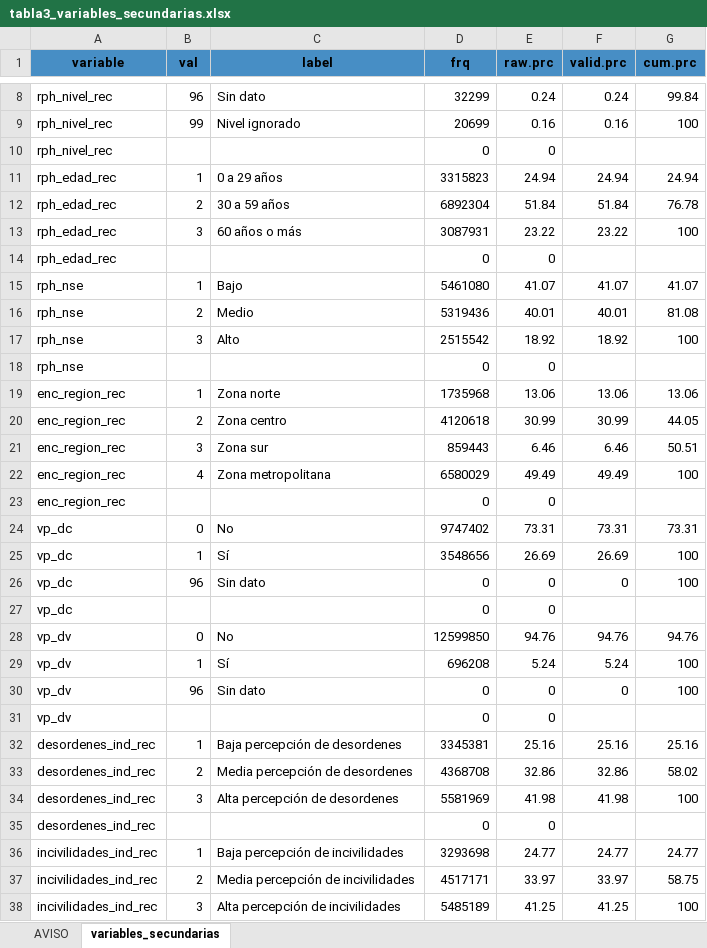
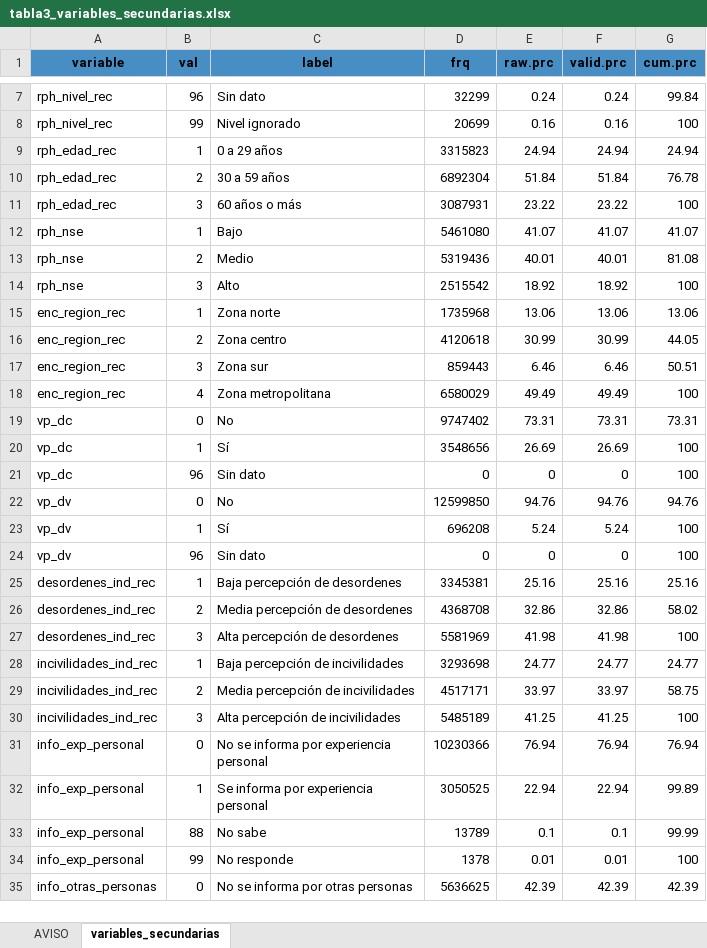
Before and after one commit to Martin-Venegas-M/2026_pnud_miedo, an Excel workbook: output/tables/2025/tabla3_variables_secundarias.xlsx, sheet variables_secundarias, drawn as a sheet; only a part is shown, gaps mark what is left out; the shorter side is filled out with more unchanged rows; values as stored, in another font and other column widths than the file's, no borders; the diff covers the shown part only; the diff names each change by its address in the sheet, - before the commit and + after, or states it on an @@ line.

```diff
--- a/output/tables/2025/tabla3_variables_secundarias.xlsx (sheet variables_secundarias)
+++ b/output/tables/2025/tabla3_variables_secundarias.xlsx (sheet variables_secundarias)
-row 10: rph_nivel_rec |  |  | 0 | 0
-row 14: rph_edad_rec |  |  | 0 | 0
-row 18: rph_nse |  |  | 0 | 0
-row 23: enc_region_rec |  |  | 0 | 0
-row 27: vp_dc |  |  | 0 | 0
-row 31: vp_dv |  |  | 0 | 0
-row 35: desordenes_ind_rec |  |  | 0 | 0
```
Also changed, not shown: 7 removed rows elsewhere in this sheet, output/tables/2025/tabla1_variables_originales.xlsx, output/tables/2025/tabla2_variables_fuente.xlsx, 11 other files.
